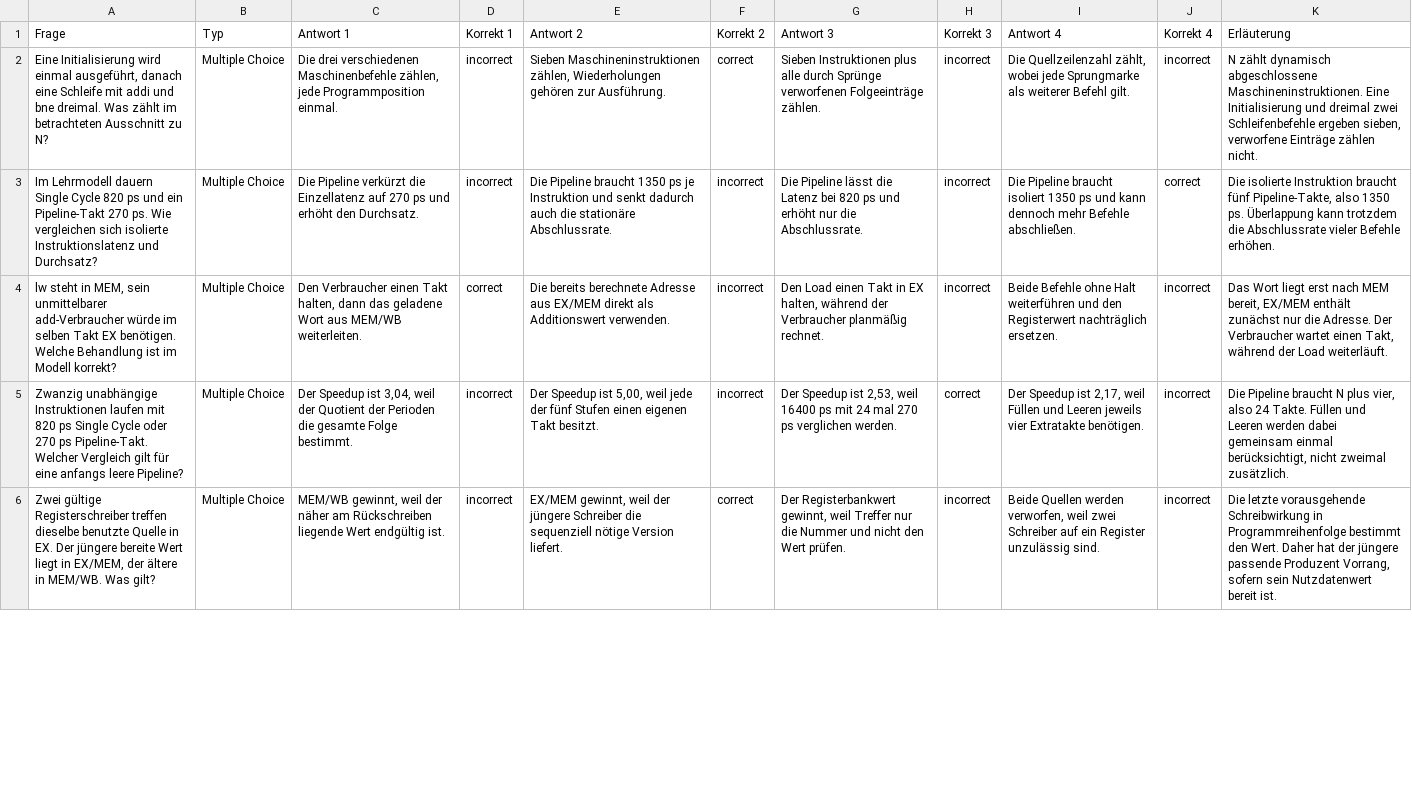
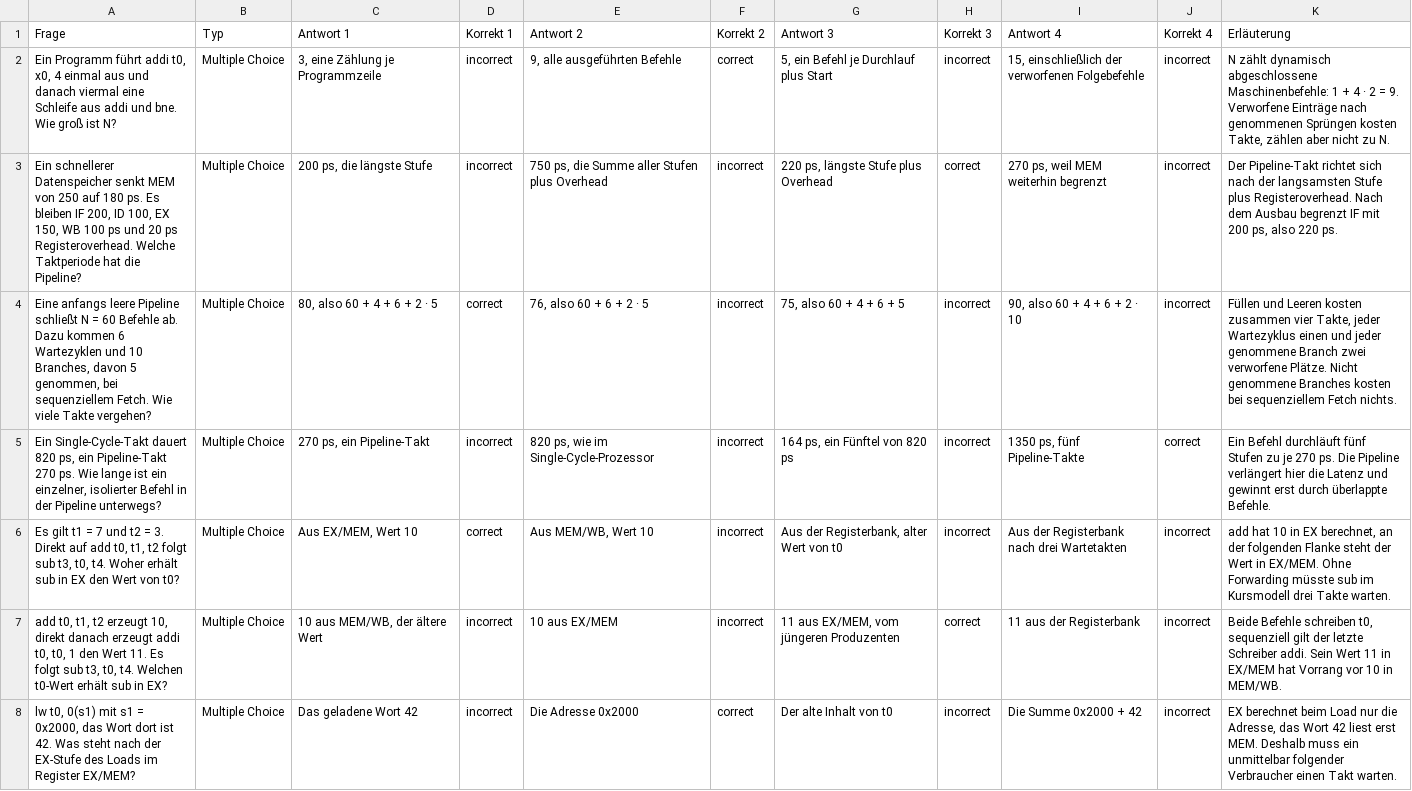
Before and after one commit to dantschi/mct1, a CSV file: quizacademy/quiz_07_performance-pipelining.csv, drawn as a sheet; only a part is shown; addresses are those after the commit; the diff covers the shown part only; the diff names each change by its address in the sheet, - before the commit and + after, or states it on an @@ line.

```diff
--- a/quizacademy/quiz_07_performance-pipelining.csv
+++ b/quizacademy/quiz_07_performance-pipelining.csv
-A2 (Frage): Eine Initialisierung wird einmal ausgeführt, danach eine Schleife mit addi und bne dreimal. Was zählt im betrachteten Ausschnitt zu N?
+A2 (Frage): Ein Programm führt addi t0, x0, 4 einmal aus und danach viermal eine Schleife aus addi und bne. Wie groß ist N?
-C2 (Antwort 1): Die drei verschiedenen Maschinenbefehle zählen, jede Programmposition einmal.
+C2 (Antwort 1): 3, eine Zählung je Programmzeile
-E2 (Antwort 2): Sieben Maschineninstruktionen zählen, Wiederholungen gehören zur Ausführung.
+E2 (Antwort 2): 9, alle ausgeführten Befehle
-G2 (Antwort 3): Sieben Instruktionen plus alle durch Sprünge verworfenen Folgeeinträge zählen.
+G2 (Antwort 3): 5, ein Befehl je Durchlauf plus Start
-I2 (Antwort 4): Die Quellzeilenzahl zählt, wobei jede Sprungmarke als weiterer Befehl gilt.
+I2 (Antwort 4): 15, einschließlich der verworfenen Folgebefehle
-K2 (Erläuterung): …dynamisch abgeschlossene Maschineninstruktionen. Eine Initialisierung und dreimal zwei Schleifenbefehle ergeben sieben, verworfene Einträge zählen nicht.
+K2 (Erläuterung): …dynamisch abgeschlossene Maschinenbefehle: 1 + 4 · 2 = 9. Verworfene Einträge nach genommenen Sprüngen kosten Takte, zählen aber nicht zu N.
+row 3: Ein schnellerer Datenspeicher senkt MEM von 250 auf 180 ps. Es bleiben IF 200, ID 100, EX 150, WB 100 ps und 20 ps Registeroverhead. Welche Taktperiode hat die Pipeline? | Multiple Choice | 200 ps, die längste Stufe | incorrect | 750 ps, die Summe aller Stufen plus Overhead | incorrect | 220 ps, längste Stufe plus Overhead | correct | 270 ps, weil MEM weiterhin begrenzt | incorrect | Der Pipeline-Takt richtet sich nach der langsamsten Stufe plus Registeroverhead. Nach dem Ausbau begrenzt IF mit 200 ps, also 220 ps.
+row 4: Eine anfangs leere Pipeline schließt N = 60 Befehle ab. Dazu kommen 6 Wartezyklen und 10 Branches, davon 5 genommen, bei sequenziellem Fetch. Wie viele Takte vergehen? | Multiple Choice | 80, also 60 + 4 + 6 + 2 · 5 | correct | 76, also 60 + 6 + 2 · 5 | incorrect | 75, also 60 + 4 + 6 + 5 | incorrect | 90, also 60 + 4 + 6 + 2 · 10 | incorrect | Füllen und Leeren kosten zusammen vier Takte, jeder Wartezyklus einen und jeder genommene Branch zwei verworfene Plätze. Nicht genommene Branches kosten bei sequenziellem Fetch nichts.
-A5 (Frage): Im Lehrmodell dauern Single Cycle 820 ps und ein Pipeline-Takt 270 ps. Wie vergleichen sich isolierte Instruktionslatenz und Durchsatz?
+A5 (Frage): Ein Single-Cycle-Takt dauert 820 ps, ein Pipeline-Takt 270 ps. Wie lange ist ein einzelner, isolierter Befehl in der Pipeline unterwegs?
-C5 (Antwort 1): Die Pipeline verkürzt die Einzellatenz auf 270 ps und erhöht den Durchsatz.
+C5 (Antwort 1): 270 ps, ein Pipeline-Takt
-E5 (Antwort 2): Die Pipeline braucht 1350 ps je Instruktion und senkt dadurch auch die stationäre Abschlussrate.
+E5 (Antwort 2): 820 ps, wie im Single-Cycle-Prozessor
-G5 (Antwort 3): Die Pipeline lässt die Latenz bei 820 ps und erhöht nur die Abschlussrate.
+G5 (Antwort 3): 164 ps, ein Fünftel von 820 ps
-I5 (Antwort 4): Die Pipeline braucht isoliert 1350 ps und kann dennoch mehr Befehle abschließen.
+I5 (Antwort 4): 1350 ps, fünf Pipeline-Takte
-K5 (Erläuterung): Die isolierte Instruktion braucht fünf Pipeline-Takte, also 1350 ps. Überlappung kann trotzdem die Abschlussrate vieler Befehle erhöhen.
+K5 (Erläuterung): Ein Befehl durchläuft fünf Stufen zu je 270 ps. Die Pipeline verlängert hier die Latenz und gewinnt erst durch überlappte Befehle.
-A6 (Frage): lw steht in MEM, sein unmittelbarer add-Verbraucher würde im selben Takt EX benötigen. Welche Behandlung ist im Modell korrekt?
+A6 (Frage): Es gilt t1 = 7 und t2 = 3. Direkt auf add t0, t1, t2 folgt sub t3, t0, t4. Woher erhält sub in EX den Wert von t0?
-C6 (Antwort 1): Den Verbraucher einen Takt halten, dann das geladene Wort aus MEM/WB weiterleiten.
+C6 (Antwort 1): Aus EX/MEM, Wert 10
-E6 (Antwort 2): Die bereits berechnete Adresse aus EX/MEM direkt als Additionswert verwenden.
+E6 (Antwort 2): Aus MEM/WB, Wert 10
-G6 (Antwort 3): Den Load einen Takt in EX halten, während der Verbraucher planmäßig rechnet.
+G6 (Antwort 3): Aus der Registerbank, alter Wert von t0
-I6 (Antwort 4): Beide Befehle ohne Halt weiterführen und den Registerwert nachträglich ersetzen.
+I6 (Antwort 4): Aus der Registerbank nach drei Wartetakten
-K6 (Erläuterung): Das Wort liegt erst nach MEM bereit, EX/MEM enthält zunächst nur die Adresse. Der Verbraucher wartet einen Takt, während der Load weiterläuft.
+K6 (Erläuterung): add hat 10 in EX berechnet, an der folgenden Flanke steht der Wert in EX/MEM. Ohne Forwarding müsste sub im Kursmodell drei Takte warten.
-A7 (Frage): Zwanzig unabhängige Instruktionen laufen mit 820 ps Single Cycle oder 270 ps Pipeline-Takt. Welcher Vergleich gilt für eine anfangs leere Pipeline?
+A7 (Frage): add t0, t1, t2 erzeugt 10, direkt danach erzeugt addi t0, t0, 1 den Wert 11. Es folgt sub t3, t0, t4. Welchen t0-Wert erhält sub in EX?
-C7 (Antwort 1): Der Speedup ist 3,04, weil der Quotient der Perioden die gesamte Folge bestimmt.
+C7 (Antwort 1): 10 aus MEM/WB, der ältere Wert
-E7 (Antwort 2): Der Speedup ist 5,00, weil jede der fünf Stufen einen eigenen Takt besitzt.
+E7 (Antwort 2): 10 aus EX/MEM
-G7 (Antwort 3): Der Speedup ist 2,53, weil 16400 ps mit 24 mal 270 ps verglichen werden.
+G7 (Antwort 3): 11 aus EX/MEM, vom jüngeren Produzenten
-I7 (Antwort 4): Der Speedup ist 2,17, weil Füllen und Leeren jeweils vier Extratakte benötigen.
+I7 (Antwort 4): 11 aus der Registerbank
-K7 (Erläuterung): Die Pipeline braucht N plus vier, also 24 Takte. Füllen und Leeren werden dabei gemeinsam einmal berücksichtigt, nicht zweimal zusätzlich.
+K7 (Erläuterung): Beide Befehle schreiben t0, sequenziell gilt der letzte Schreiber addi. Sein Wert 11 in EX/MEM hat Vorrang vor 10 in MEM/WB.
-A8 (Frage): Zwei gültige Registerschreiber treffen dieselbe benutzte Quelle in EX. Der jüngere bereite Wert liegt in EX/MEM, der ältere in MEM/WB. Was gilt?
+A8 (Frage): lw t0, 0(s1) mit s1 = 0x2000, das Wort dort ist 42. Was steht nach der EX-Stufe des Loads im Register EX/MEM?
-C8 (Antwort 1): MEM/WB gewinnt, weil der näher am Rückschreiben liegende Wert endgültig ist.
+C8 (Antwort 1): Das geladene Wort 42
-E8 (Antwort 2): EX/MEM gewinnt, weil der jüngere Schreiber die sequenziell nötige Version liefert.
+E8 (Antwort 2): Die Adresse 0x2000
-G8 (Antwort 3): Der Registerbankwert gewinnt, weil Treffer nur die Nummer und nicht den Wert prüfen.
+G8 (Antwort 3): Der alte Inhalt von t0
-I8 (Antwort 4): Beide Quellen werden verworfen, weil zwei Schreiber auf ein Register unzulässig sind.
+I8 (Antwort 4): Die Summe 0x2000 + 42
-K8 (Erläuterung): Die letzte vorausgehende Schreibwirkung in Programmreihenfolge bestimmt den Wert. Daher hat der jüngere passende Produzent Vorrang, sofern sein Nutzdatenwert bereit ist.
+K8 (Erläuterung): EX berechnet beim Load nur die Adresse, das Wort 42 liest erst MEM. Deshalb muss ein unmittelbar folgender Verbraucher einen Takt warten.
```
Also changed, not shown: 2 removed rows and 18 edited cells elsewhere in this file, 4 other files.
